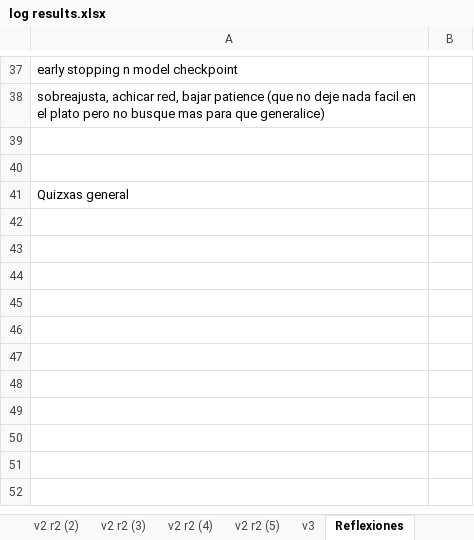
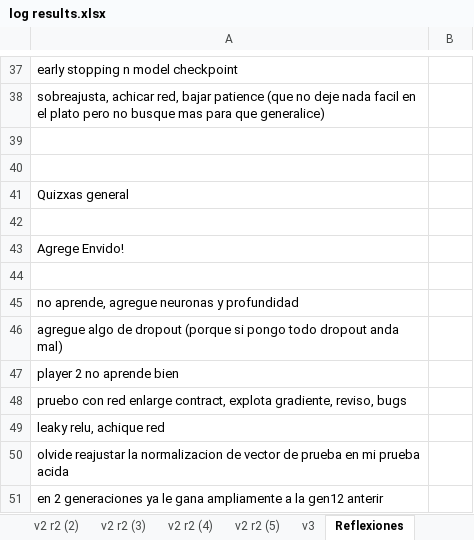
Before and after one commit to AbrojoROU/Truco_DQN, an Excel workbook: log results.xlsx, sheet Reflexiones, drawn as a sheet; only a part is shown, gaps mark what is left out; values as stored, in another font and other column widths than the file's, no borders; the diff names each change by its address in the sheet, - before the commit and + after, or states it on an @@ line.

```diff
--- a/log results.xlsx (sheet Reflexiones)
+++ b/log results.xlsx (sheet Reflexiones)
+row 42: (empty)
+row 43: Agrege Envido!
+row 44: (empty)
+row 45: no aprende, agregue neuronas y profundidad
+row 46: agregue algo de dropout (porque si pongo todo dropout anda mal)
+row 47: player 2 no aprende bien
+row 48: pruebo con red enlarge contract, explota gradiente, reviso, bugs
+row 49: leaky relu, achique red
+row 50: olvide reajustar la normalizacion de vector de prueba en mi prueba acida
+row 51: en 2 generaciones ya le gana ampliamente a la gen12 anterir
```
Also changed, not shown: sheet v3, other sheet tabs, charts or pictures.
